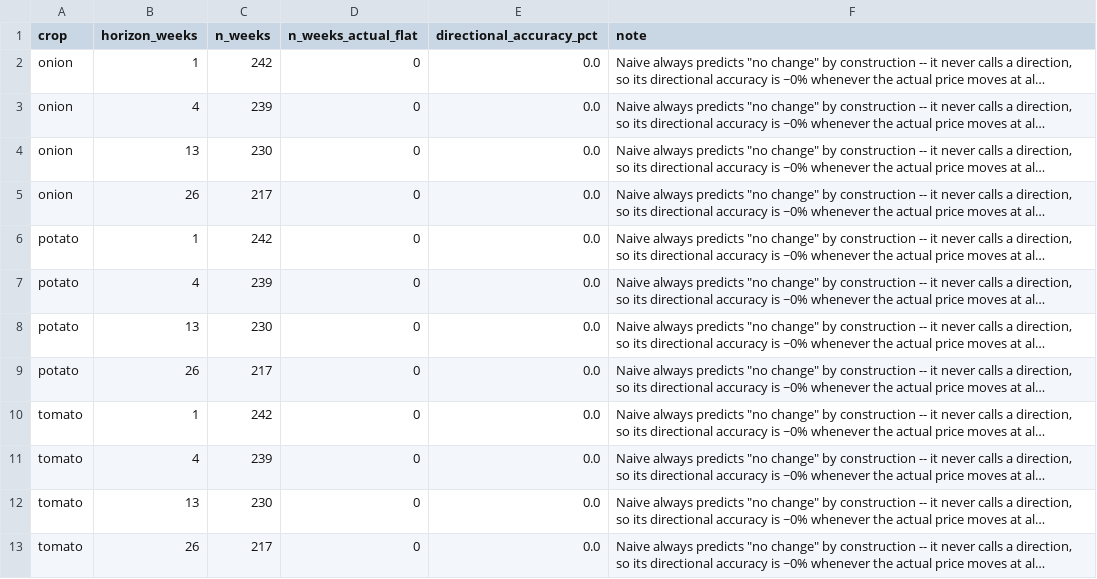
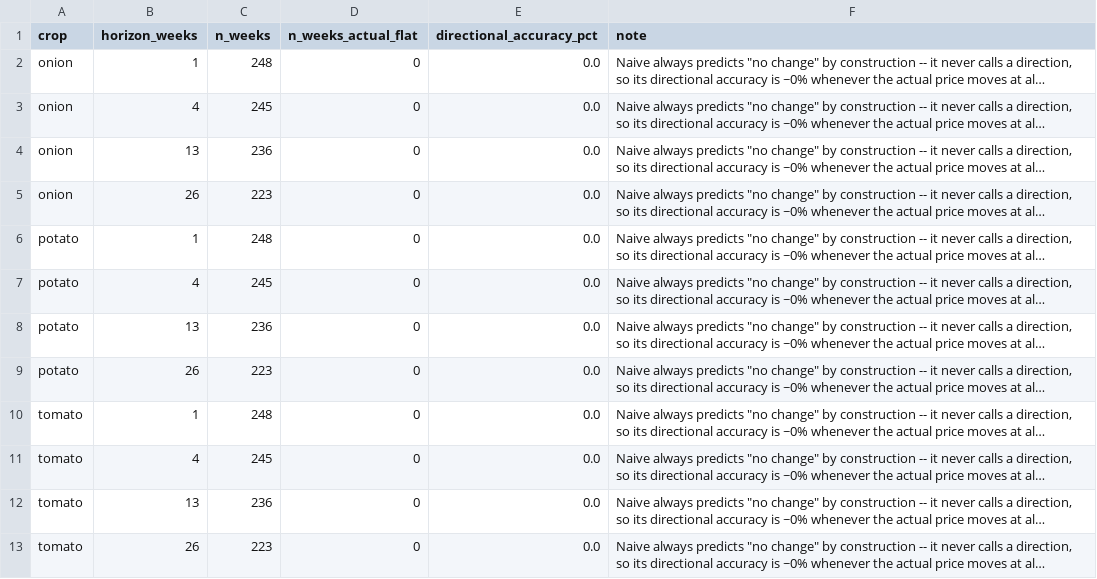
Before and after one commit to masroor01/TOP-Digital-Twin, a CSV file: web/data/table_directional_accuracy_naive.csv, drawn as a sheet; long unchanged cells end in …; the diff names each change by its address in the sheet, - before the commit and + after, or states it on an @@ line.

```diff
--- a/web/data/table_directional_accuracy_naive.csv
+++ b/web/data/table_directional_accuracy_naive.csv
-C2 (n_weeks): 242
+C2 (n_weeks): 248
-C3 (n_weeks): 239
+C3 (n_weeks): 245
-C4 (n_weeks): 230
+C4 (n_weeks): 236
-C5 (n_weeks): 217
+C5 (n_weeks): 223
-C6 (n_weeks): 242
+C6 (n_weeks): 248
-C7 (n_weeks): 239
+C7 (n_weeks): 245
-C8 (n_weeks): 230
+C8 (n_weeks): 236
-C9 (n_weeks): 217
+C9 (n_weeks): 223
-C10 (n_weeks): 242
+C10 (n_weeks): 248
-C11 (n_weeks): 239
+C11 (n_weeks): 245
-C12 (n_weeks): 230
+C12 (n_weeks): 236
-C13 (n_weeks): 217
+C13 (n_weeks): 223
```
Also changed, not shown: Model_Output/table_market_level_accuracy.csv, web/data/table_directional_accuracy.csv, 7 other files.
